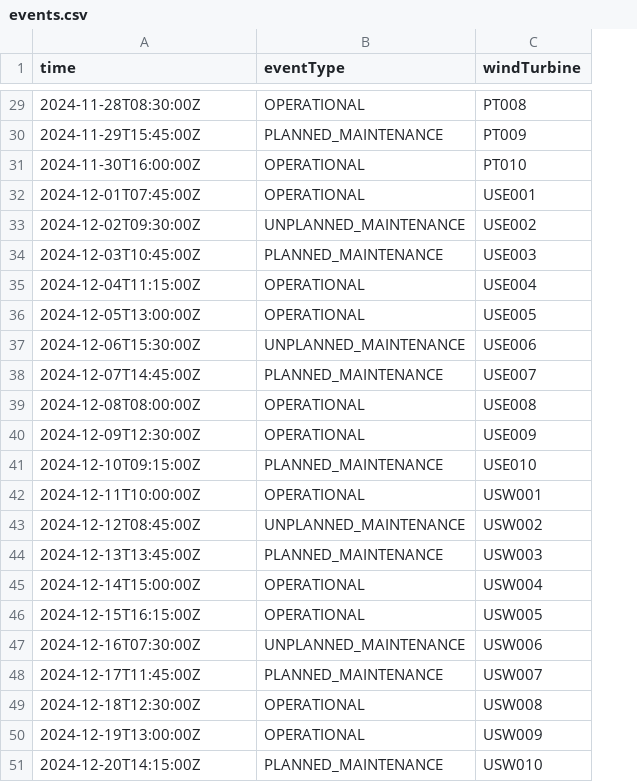
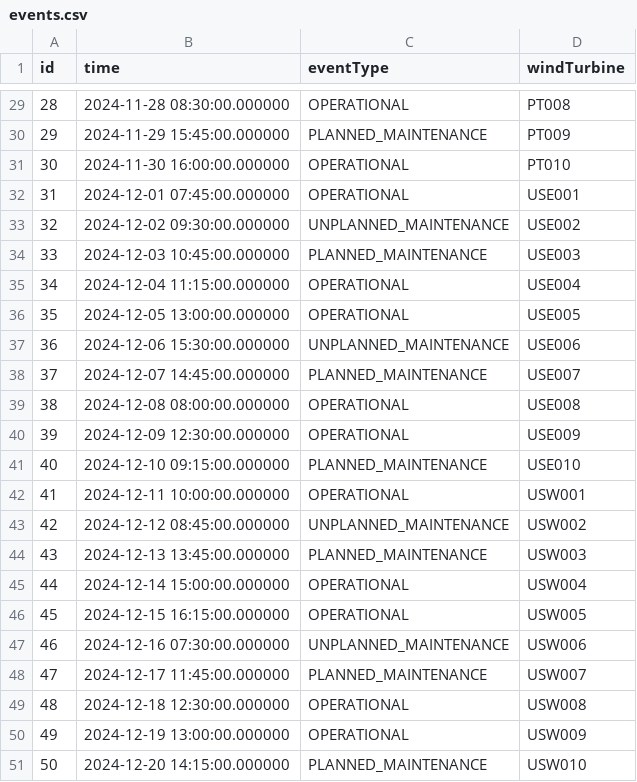
Before and after one commit to c3-joao/ui-workshop, a CSV file: windTurbineUiApp/seed/TurbineEvent/events.csv, drawn as a sheet; only a part is shown, gaps mark what is left out; addresses are those after the commit; the diff covers the shown part only; the diff names each change by its address in the sheet, - before the commit and + after, or states it on an @@ line.

```diff
--- a/windTurbineUiApp/seed/TurbineEvent/events.csv
+++ b/windTurbineUiApp/seed/TurbineEvent/events.csv
+column A (id), rows 29-51: 28 | 29 | 30 | 31 | 32 | 33 | 34 | 35 | 36 | 37 | 38 | 39 | 40 | 41 | 42 | 43 | 44 | 45 | 46 | 47 | 48 | 49 | 50
-B29 (time): 2024-11-28T08:30:00Z
+B29 (time): 2024-11-28 08:30:00.000000
-B30 (time): 2024-11-29T15:45:00Z
+B30 (time): 2024-11-29 15:45:00.000000
-B31 (time): 2024-11-30T16:00:00Z
+B31 (time): 2024-11-30 16:00:00.000000
-B32 (time): 2024-12-01T07:45:00Z
+B32 (time): 2024-12-01 07:45:00.000000
-B33 (time): 2024-12-02T09:30:00Z
+B33 (time): 2024-12-02 09:30:00.000000
-B34 (time): 2024-12-03T10:45:00Z
+B34 (time): 2024-12-03 10:45:00.000000
-B35 (time): 2024-12-04T11:15:00Z
+B35 (time): 2024-12-04 11:15:00.000000
-B36 (time): 2024-12-05T13:00:00Z
+B36 (time): 2024-12-05 13:00:00.000000
-B37 (time): 2024-12-06T15:30:00Z
+B37 (time): 2024-12-06 15:30:00.000000
-B38 (time): 2024-12-07T14:45:00Z
+B38 (time): 2024-12-07 14:45:00.000000
-B39 (time): 2024-12-08T08:00:00Z
+B39 (time): 2024-12-08 08:00:00.000000
-B40 (time): 2024-12-09T12:30:00Z
+B40 (time): 2024-12-09 12:30:00.000000
-B41 (time): 2024-12-10T09:15:00Z
+B41 (time): 2024-12-10 09:15:00.000000
-B42 (time): 2024-12-11T10:00:00Z
+B42 (time): 2024-12-11 10:00:00.000000
-B43 (time): 2024-12-12T08:45:00Z
+B43 (time): 2024-12-12 08:45:00.000000
-B44 (time): 2024-12-13T13:45:00Z
+B44 (time): 2024-12-13 13:45:00.000000
-B45 (time): 2024-12-14T15:00:00Z
+B45 (time): 2024-12-14 15:00:00.000000
-B46 (time): 2024-12-15T16:15:00Z
+B46 (time): 2024-12-15 16:15:00.000000
-B47 (time): 2024-12-16T07:30:00Z
+B47 (time): 2024-12-16 07:30:00.000000
-B48 (time): 2024-12-17T11:45:00Z
+B48 (time): 2024-12-17 11:45:00.000000
-B49 (time): 2024-12-18T12:30:00Z
+B49 (time): 2024-12-18 12:30:00.000000
-B50 (time): 2024-12-19T13:00:00Z
+B50 (time): 2024-12-19 13:00:00.000000
-B51 (time): 2024-12-20T14:15:00Z
+B51 (time): 2024-12-20 14:15:00.000000
```
Also changed, not shown: 27 edited cells elsewhere in this file, windTurbineUiApp/seed/Manufacturer/manufacturers.csv, 3 other files.
